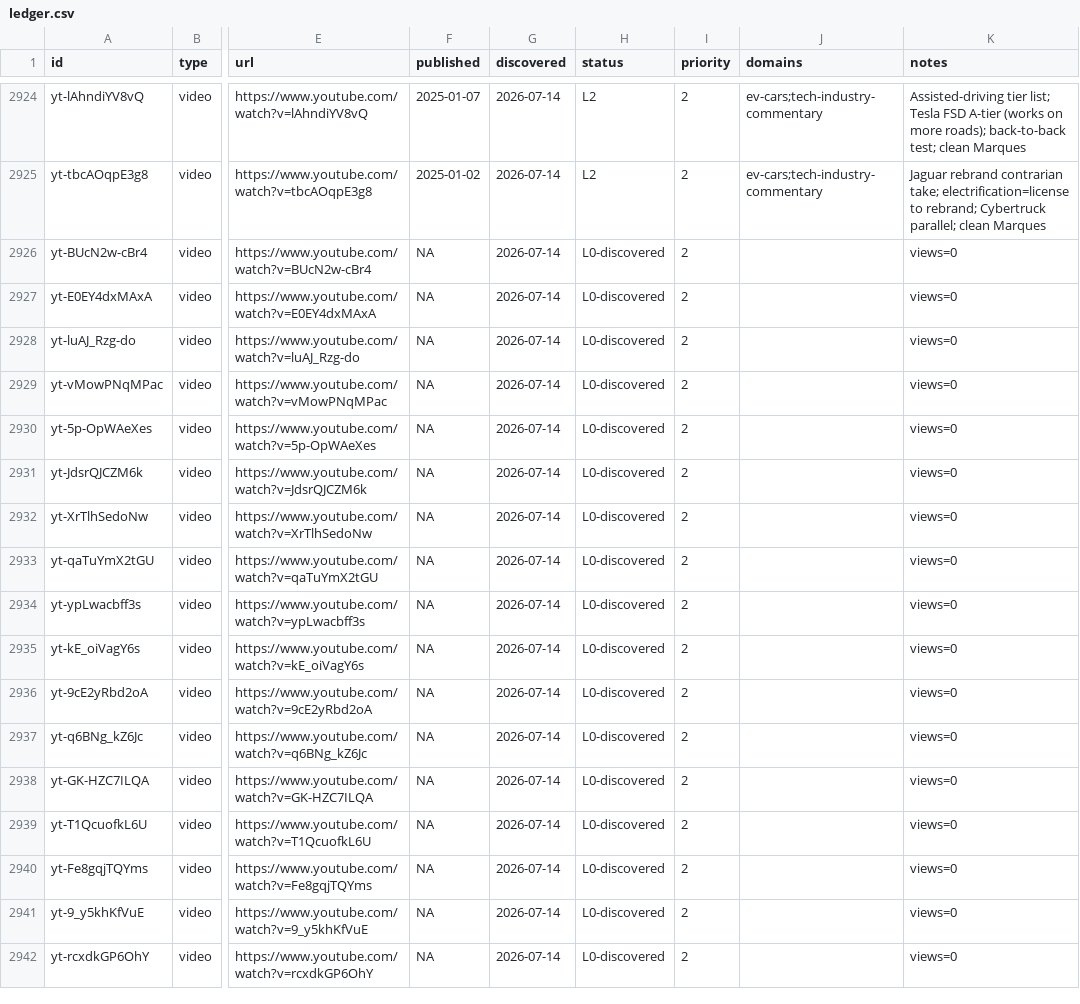
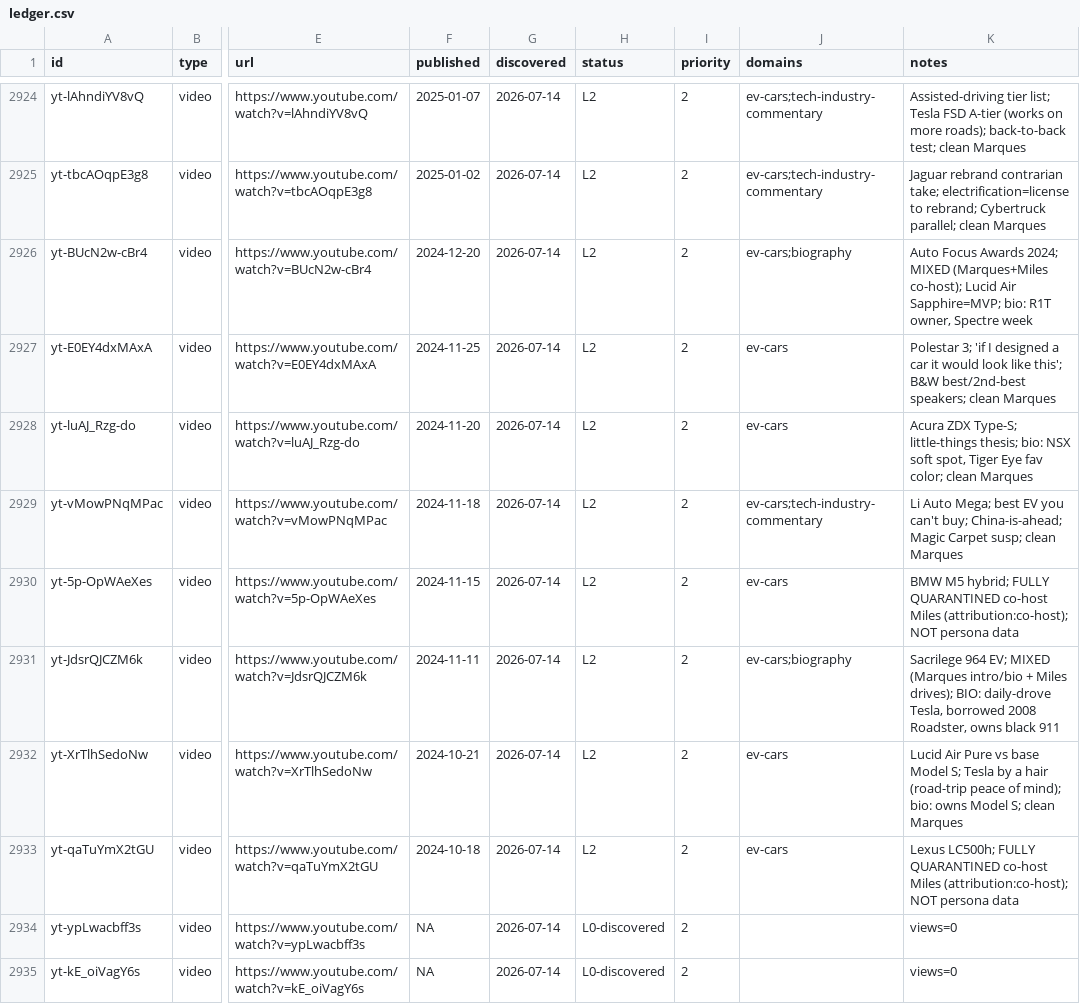
Before and after one commit to claes-work/mkbhd-clone, a CSV file: pipeline/ledger.csv, drawn as a sheet; only a part is shown, gaps mark what is left out; the shorter side is filled out with more unchanged rows; the diff names each change by its address in the sheet, - before the commit and + after, or states it on an @@ line.

```diff
--- a/pipeline/ledger.csv
+++ b/pipeline/ledger.csv
-F2926 (published): NA
+F2926 (published): 2024-12-20
-H2926:H2933 (status): L0-discovered
+H2926:H2933 (status): L2
-J2926 (domains): (empty)
+J2926 (domains): ev-cars;biography
-K2926 (notes): views=0
+K2926 (notes): Auto Focus Awards 2024; MIXED (Marques+Miles co-host); Lucid Air Sapphire=MVP; bio: R1T owner, Spectre week
-F2927 (published): NA
+F2927 (published): 2024-11-25
-J2927:J2928 (domains): (empty)
+J2927:J2928 (domains): ev-cars
-K2927 (notes): views=0
+K2927 (notes): Polestar 3; 'if I designed a car it would look like this'; B&W best/2nd-best speakers; clean Marques
-F2928 (published): NA
+F2928 (published): 2024-11-20
-K2928 (notes): views=0
+K2928 (notes): Acura ZDX Type-S; little-things thesis; bio: NSX soft spot, Tiger Eye fav color; clean Marques
-F2929 (published): NA
+F2929 (published): 2024-11-18
-J2929 (domains): (empty)
+J2929 (domains): ev-cars;tech-industry-commentary
-K2929 (notes): views=0
+K2929 (notes): Li Auto Mega; best EV you can't buy; China-is-ahead; Magic Carpet susp; clean Marques
-F2930 (published): NA
+F2930 (published): 2024-11-15
-J2930 (domains): (empty)
+J2930 (domains): ev-cars
-K2930 (notes): views=0
+K2930 (notes): BMW M5 hybrid; FULLY QUARANTINED co-host Miles (attribution:co-host); NOT persona data
-F2931 (published): NA
+F2931 (published): 2024-11-11
-J2931 (domains): (empty)
+J2931 (domains): ev-cars;biography
-K2931 (notes): views=0
+K2931 (notes): Sacrilege 964 EV; MIXED (Marques intro/bio + Miles drives); BIO: daily-drove Tesla, borrowed 2008 Roadster, owns black 911
-F2932 (published): NA
+F2932 (published): 2024-10-21
-J2932:J2933 (domains): (empty)
+J2932:J2933 (domains): ev-cars
-K2932 (notes): views=0
+K2932 (notes): Lucid Air Pure vs base Model S; Tesla by a hair (road-trip peace of mind); bio: owns Model S; clean Marques
-F2933 (published): NA
+F2933 (published): 2024-10-18
-K2933 (notes): views=0
+K2933 (notes): Lexus LC500h; FULLY QUARANTINED co-host Miles (attribution:co-host); NOT persona data
```
Also changed, not shown: 11 other files.
